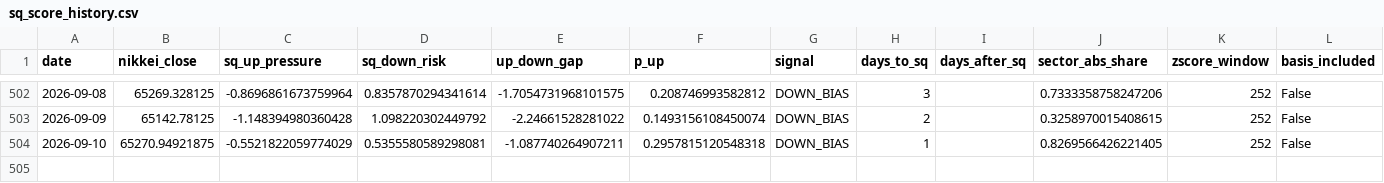
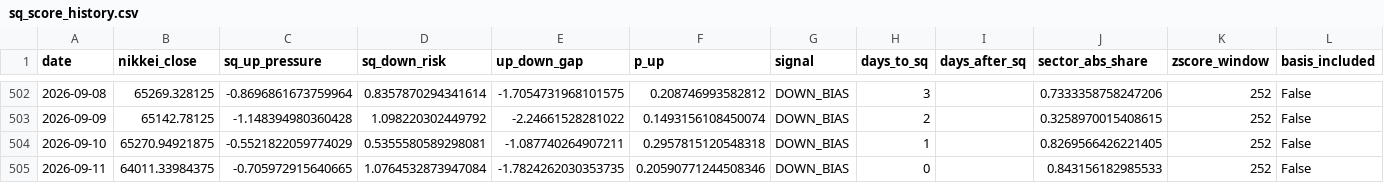
Before and after one commit to you202007/kabu, a CSV file: data/sq_score_history.csv, drawn as a sheet; only a part is shown, gaps mark what is left out.

```diff
--- a/data/sq_score_history.csv
+++ b/data/sq_score_history.csv
@@ -504 +504,2 @@ date,nikkei_close,sq_up_pressure,sq_down_risk,up_down_gap,p_up,signal,days_to_sq
 2026-09-10,65270.94921875,-0.5521822059774029,0.5355580589298081,-1.087740264907211,0.2957815120548318,DOWN_BIAS,1,,0.8269566426221405,252,False
+2026-09-11,64011.33984375,-0.705972915640665,1.0764532873947084,-1.7824262030353735,0.20590771244508346,DOWN_BIAS,0,,0.843156182985533,252,False
```
Also changed, not shown: 1 other file.
